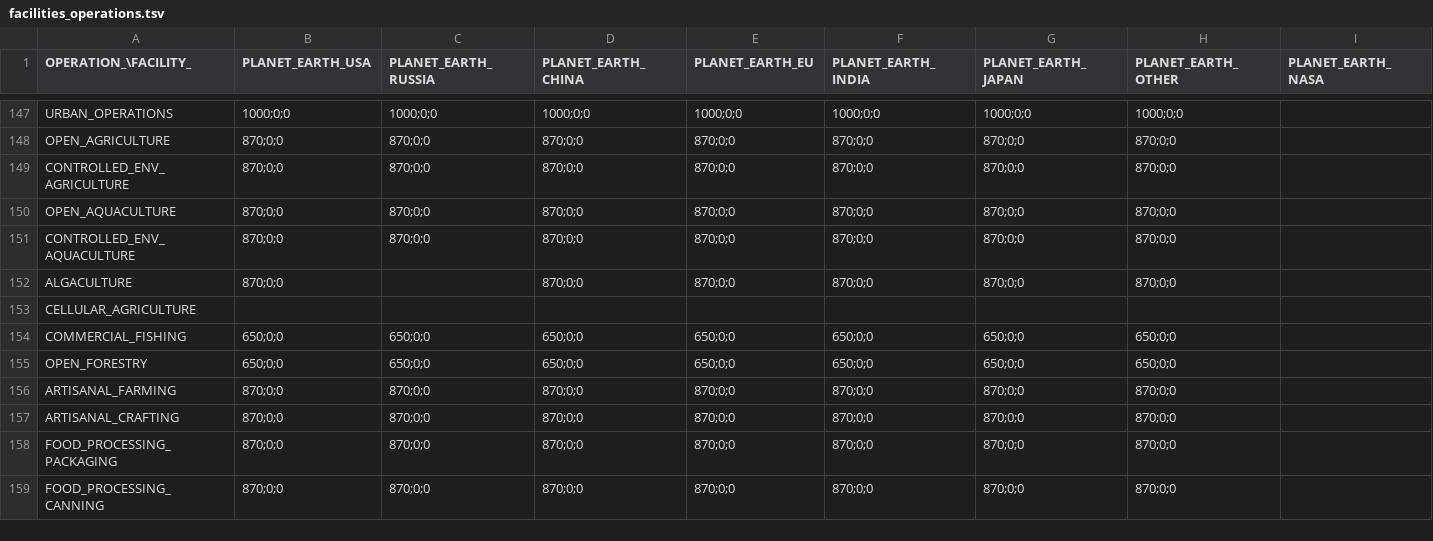
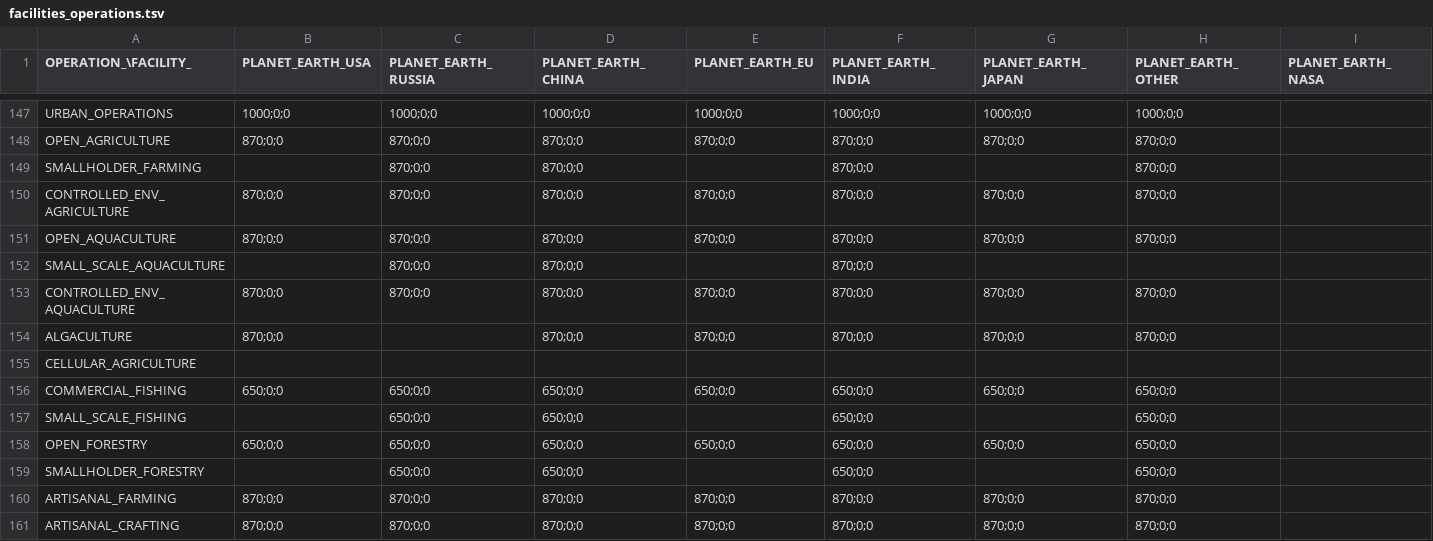
Before and after one commit to t2civ/astropolis_public, a TSV file: tables/facilities_operations.tsv, drawn as a sheet; only a part is shown, gaps mark what is left out; the shorter side is filled out with more unchanged rows; rows hold the shown columns only; the diff names each change by its address in the sheet, - before the commit and + after, or states it on an @@ line.

```diff
--- a/tables/facilities_operations.tsv
+++ b/tables/facilities_operations.tsv
+row 149: SMALLHOLDER_FARMING |  | 870;0;0 | 870;0;0 |  | 870;0;0 |  | 870;0;0
+row 152: SMALL_SCALE_AQUACULTURE |  | 870;0;0 | 870;0;0 |  | 870;0;0
+row 157: SMALL_SCALE_FISHING |  | 650;0;0 | 650;0;0 |  | 650;0;0 |  | 650;0;0
+row 159: SMALLHOLDER_FORESTRY |  | 650;0;0 | 650;0;0 |  | 650;0;0 |  | 650;0;0
```
Also changed, not shown: tables/modules.tsv, tables/operations.tsv, 10 other files.
